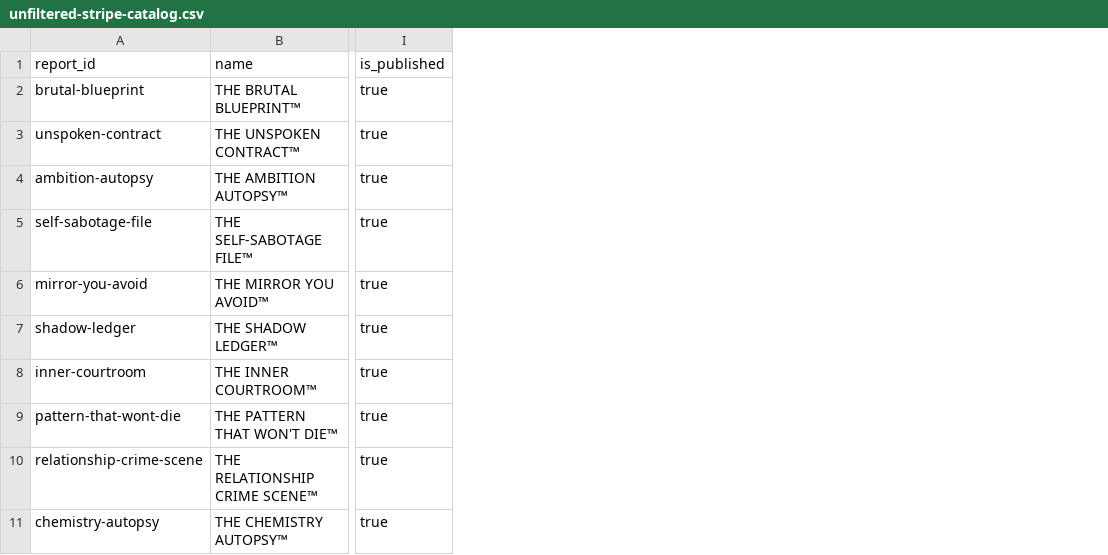
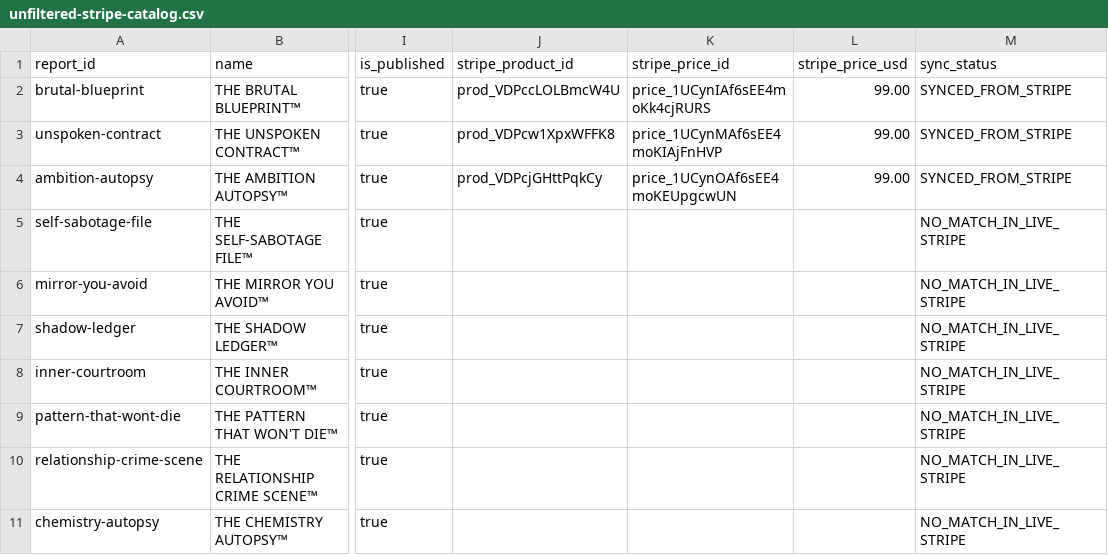
Before and after one commit to scorpioswagg/cosmic-insights-pro, a CSV file: data/unfiltered-stripe-catalog.csv, drawn as a sheet; only a part is shown, gaps mark what is left out; the diff names each change by its address in the sheet, - before the commit and + after, or states it on an @@ line.

Commit message:
Sync matching live Stripe prices and IDs into Unfiltered catalog

```diff
--- a/data/unfiltered-stripe-catalog.csv
+++ b/data/unfiltered-stripe-catalog.csv
+column J (stripe_product_id), rows 2-4: prod_VDPccLOLBmcW4U | prod_VDPcw1XpxWFFK8 | prod_VDPcjGHttPqkCy
+column K (stripe_price_id), rows 2-4: price_1UCynIAf6sEE4moKk4cjRURS | price_1UCynMAf6sEE4moKIAjFnHVP | price_1UCynOAf6sEE4moKEUpgcwUN
+column L (stripe_price_usd), rows 2-4: all 99.00
+column M (sync_status), rows 2-11: SYNCED_FROM_STRIPE | SYNCED_FROM_STRIPE | SYNCED_FROM_STRIPE | NO_MATCH_IN_LIVE_STRIPE | NO_MATCH_IN_LIVE_STRIPE | NO_MATCH_IN_LIVE_STRIPE | NO_MATCH_IN_LIVE_STRIPE | NO_MATCH_IN_LIVE_STRIPE | NO_MATCH_IN_LIVE_STRIPE | NO_MATCH_IN_LIVE_STRIPE
```
